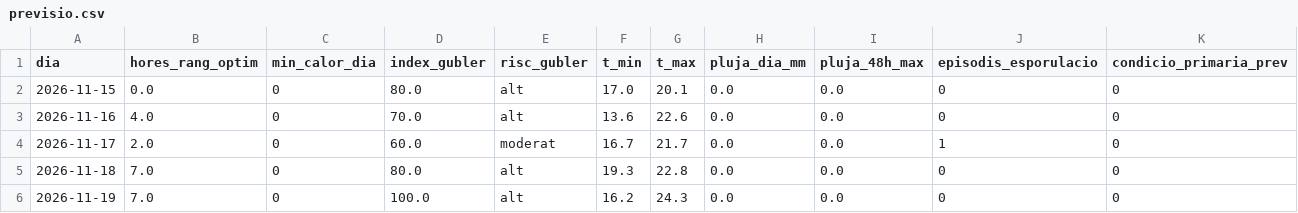
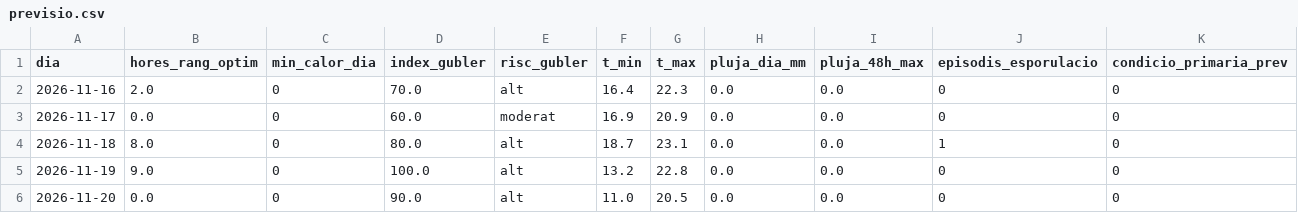
Before and after one commit to toninadalmas-tech/datos-vid-son-nadal, a CSV file: data/previsio.csv, drawn as a sheet.

```diff
--- a/data/previsio.csv
+++ b/data/previsio.csv
@@ -1,6 +1,6 @@
 dia,hores_rang_optim,min_calor_dia,index_gubler,risc_gubler,t_min,t_max,pluja_dia_mm,pluja_48h_max,episodis_esporulacio,condicio_primaria_prev
-2026-11-15,0.0,0,80.0,alt,17.0,20.1,0.0,0.0,0,0
-2026-11-16,4.0,0,70.0,alt,13.6,22.6,0.0,0.0,0,0
-2026-11-17,2.0,0,60.0,moderat,16.7,21.7,0.0,0.0,1,0
-2026-11-18,7.0,0,80.0,alt,19.3,22.8,0.0,0.0,0,0
-2026-11-19,7.0,0,100.0,alt,16.2,24.3,0.0,0.0,0,0
+2026-11-16,2.0,0,70.0,alt,16.4,22.3,0.0,0.0,0,0
+2026-11-17,0.0,0,60.0,moderat,16.9,20.9,0.0,0.0,0,0
+2026-11-18,8.0,0,80.0,alt,18.7,23.1,0.0,0.0,1,0
+2026-11-19,9.0,0,100.0,alt,13.2,22.8,0.0,0.0,0,0
+2026-11-20,0.0,0,90.0,alt,11.0,20.5,0.0,0.0,0,0
```
Also changed, not shown: data/historial.csv, 7 other files.
